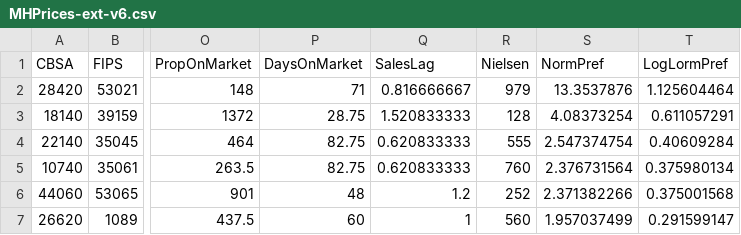
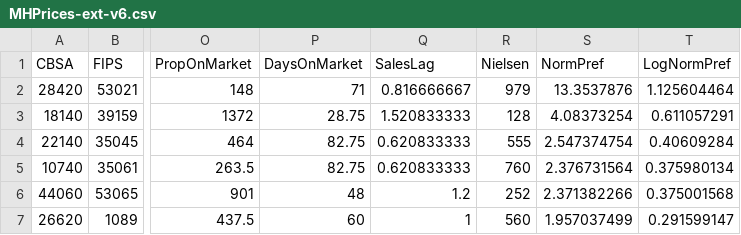
Before and after one commit to ibarabasi/HousePricePred, a CSV file: MHPrices-ext-v6.csv, drawn as a sheet; only a part is shown, gaps mark what is left out; the diff names each change by its address in the sheet, - before the commit and + after, or states it on an @@ line.

Commit message:
Add files via upload

```diff
--- a/MHPrices-ext-v6.csv
+++ b/MHPrices-ext-v6.csv
-T1: LogLormPref
+T1: LogNormPref
```
